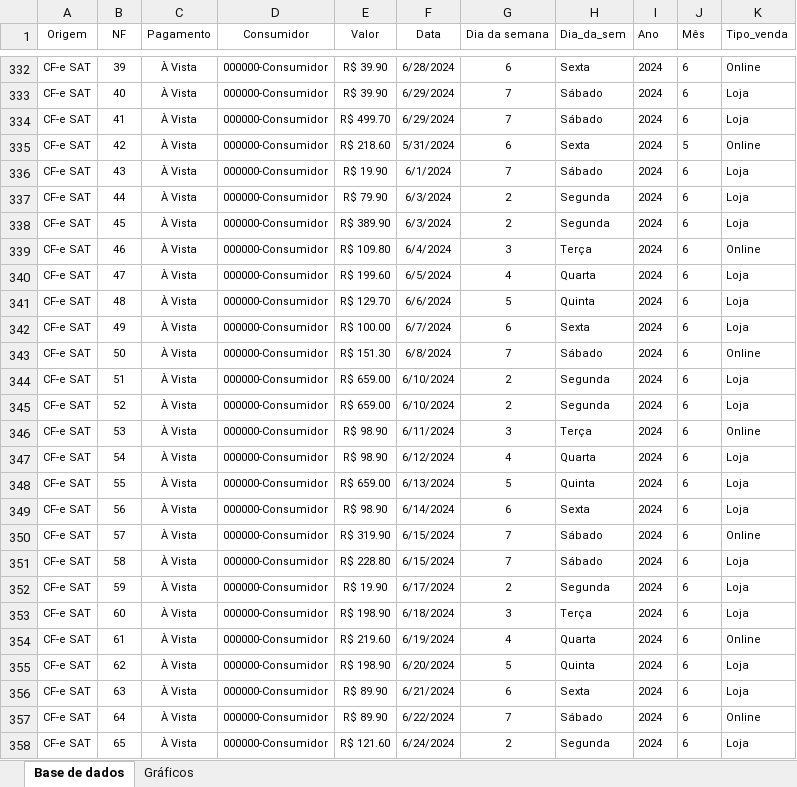
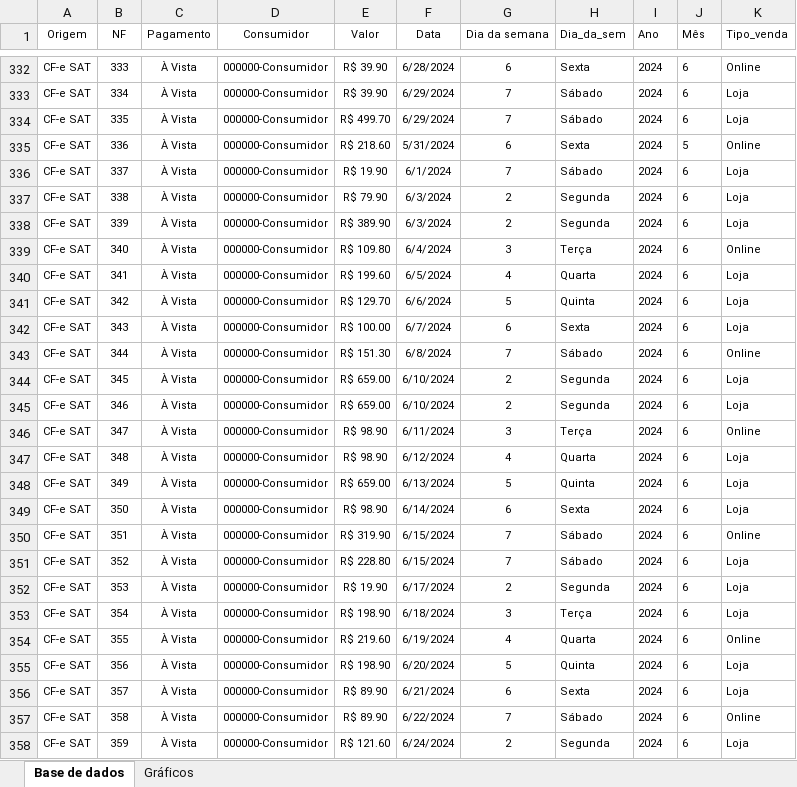
Before and after one commit to arthurmlf/Trabalho-Big_Data, an Excel workbook: Relatorio de vendas.xlsx, sheet Base de dados, drawn as a sheet; only a part is shown, gaps mark what is left out; values as stored, in another font and other column widths than the file's, no borders; charts and pictures not drawn; the diff covers the shown part only; the diff names each change by its address in the sheet, - before the commit and + after, or states it on an @@ line.

```diff
--- a/Relatorio de vendas.xlsx (sheet Base de dados)
+++ b/Relatorio de vendas.xlsx (sheet Base de dados)
-B332 (NF): 39
+B332 (NF): 333
-B333 (NF): 40
+B333 (NF): 334
-B334 (NF): 41
+B334 (NF): 335
-B335 (NF): 42
+B335 (NF): 336
-B336 (NF): 43
+B336 (NF): 337
-B337 (NF): 44
+B337 (NF): 338
-B338 (NF): 45
+B338 (NF): 339
-B339 (NF): 46
+B339 (NF): 340
-B340 (NF): 47
+B340 (NF): 341
-B341 (NF): 48
+B341 (NF): 342
-B342 (NF): 49
+B342 (NF): 343
-B343 (NF): 50
+B343 (NF): 344
-B344 (NF): 51
+B344 (NF): 345
-B345 (NF): 52
+B345 (NF): 346
-B346 (NF): 53
+B346 (NF): 347
-B347 (NF): 54
+B347 (NF): 348
-B348 (NF): 55
+B348 (NF): 349
-B349 (NF): 56
+B349 (NF): 350
-B350 (NF): 57
+B350 (NF): 351
-B351 (NF): 58
+B351 (NF): 352
-B352 (NF): 59
+B352 (NF): 353
-B353 (NF): 60
+B353 (NF): 354
-B354 (NF): 61
+B354 (NF): 355
-B355 (NF): 62
+B355 (NF): 356
-B356 (NF): 63
+B356 (NF): 357
-B357 (NF): 64
+B357 (NF): 358
-B358 (NF): 65
+B358 (NF): 359
```
Also changed, not shown: 178 edited cells elsewhere in this sheet, sheet Gráficos, charts or pictures.
